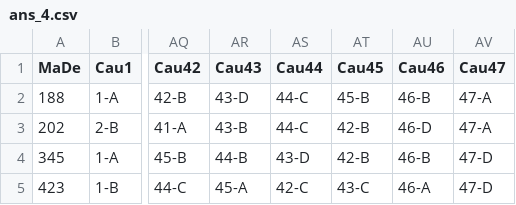
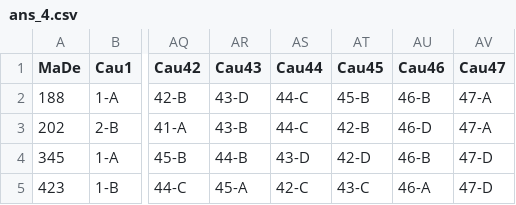
Before and after one commit to DuongThai2712/item-analysis-and-mmle-irt, a CSV file: ans_4.csv, drawn as a sheet; only a part is shown, gaps mark what is left out; the diff names each change by its address in the sheet, - before the commit and + after, or states it on an @@ line.

```diff
--- a/ans_4.csv
+++ b/ans_4.csv
-AT4 (Cau45): 42-B
+AT4 (Cau45): 42-D
```
Also changed, not shown: 1 other file.
